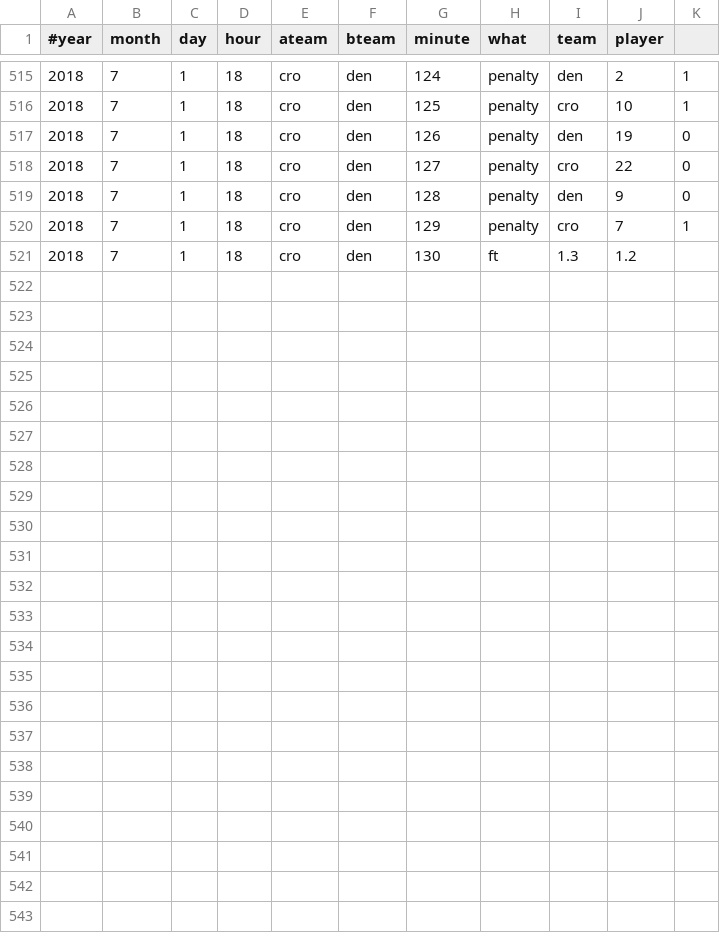
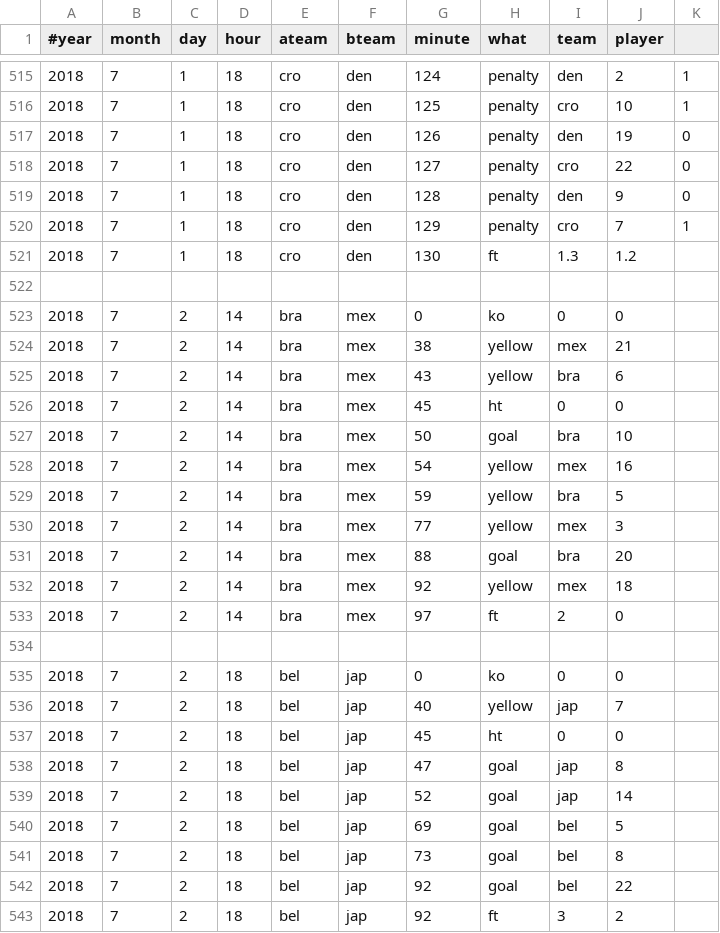
Before and after one commit to openbermuda/karmapi, a CSV file: karmapi/wc.csv, drawn as a sheet; only a part is shown, gaps mark what is left out.

Commit message:
bees advance as mj heads home

```diff
--- a/karmapi/wc.csv
+++ b/karmapi/wc.csv
@@ -521 +521,23 @@
 2018, 7,  1, 18, cro, den, 130, ft, 1.3, 1.2
+
+2018, 7,  2, 14, bra, mex, 0, ko, 0, 0
+2018, 7,  2, 14, bra, mex, 38, yellow, mex, 21
+2018, 7,  2, 14, bra, mex, 43, yellow, bra, 6
+2018, 7,  2, 14, bra, mex, 45, ht, 0, 0
+2018, 7,  2, 14, bra, mex, 50, goal, bra, 10
+2018, 7,  2, 14, bra, mex, 54, yellow, mex, 16
+2018, 7,  2, 14, bra, mex, 59, yellow, bra, 5
+2018, 7,  2, 14, bra, mex, 77, yellow, mex, 3
+2018, 7,  2, 14, bra, mex, 88, goal, bra, 20
+2018, 7,  2, 14, bra, mex, 92, yellow, mex, 18
+2018, 7,  2, 14, bra, mex, 97, ft, 2, 0
+
+2018, 7,  2, 18, bel, jap, 0, ko, 0, 0
+2018, 7,  2, 18, bel, jap, 40, yellow, jap, 7
+2018, 7,  2, 18, bel, jap, 45, ht, 0, 0
+2018, 7,  2, 18, bel, jap, 47, goal, jap, 8
+2018, 7,  2, 18, bel, jap, 52, goal, jap, 14
+2018, 7,  2, 18, bel, jap, 69, goal, bel, 5
+2018, 7,  2, 18, bel, jap, 73, goal, bel, 8
+2018, 7,  2, 18, bel, jap, 92, goal, bel, 22
+2018, 7,  2, 18, bel, jap, 92, ft, 3, 2
```
